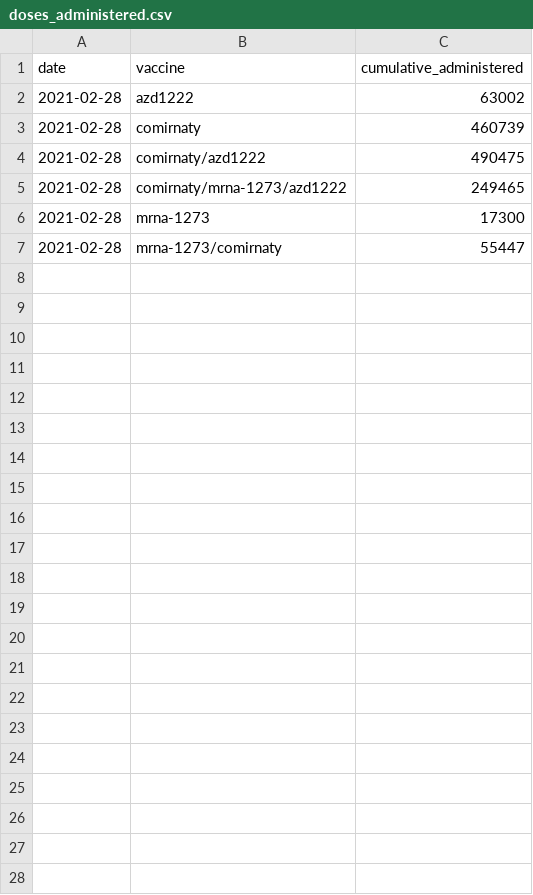
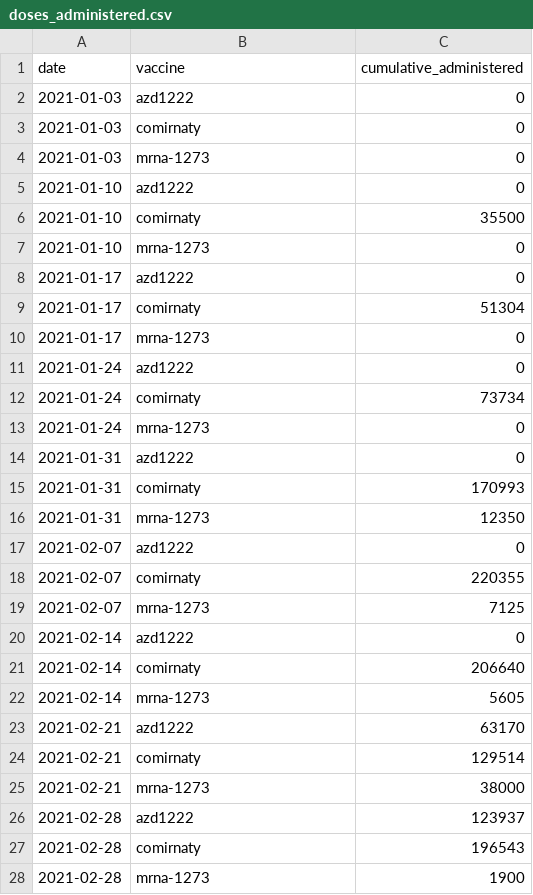
Before and after one commit to Sikerdebaard/global-vaccine-model, a CSV file: data/locations/netherlands/doses_administered.csv, drawn as a sheet.

Commit message:
Added new dashboard/RIVM data NL

```diff
--- a/data/locations/netherlands/doses_administered.csv
+++ b/data/locations/netherlands/doses_administered.csv
@@ -1,7 +1,28 @@
 date,vaccine,cumulative_administered
-2021-02-28,azd1222,63002
-2021-02-28,comirnaty,460739
-2021-02-28,comirnaty/azd1222,490475
-2021-02-28,comirnaty/mrna-1273/azd1222,249465
-2021-02-28,mrna-1273,17300
-2021-02-28,mrna-1273/comirnaty,55447
+2021-01-03,azd1222,0
+2021-01-03,comirnaty,0
+2021-01-03,mrna-1273,0
+2021-01-10,azd1222,0
+2021-01-10,comirnaty,35500
+2021-01-10,mrna-1273,0
+2021-01-17,azd1222,0
+2021-01-17,comirnaty,51304
+2021-01-17,mrna-1273,0
+2021-01-24,azd1222,0
+2021-01-24,comirnaty,73734
+2021-01-24,mrna-1273,0
+2021-01-31,azd1222,0
+2021-01-31,comirnaty,170993
+2021-01-31,mrna-1273,12350
+2021-02-07,azd1222,0
+2021-02-07,comirnaty,220355
+2021-02-07,mrna-1273,7125
+2021-02-14,azd1222,0
+2021-02-14,comirnaty,206640
+2021-02-14,mrna-1273,5605
+2021-02-21,azd1222,63170
+2021-02-21,comirnaty,129514
+2021-02-21,mrna-1273,38000
+2021-02-28,azd1222,123937
+2021-02-28,comirnaty,196543
+2021-02-28,mrna-1273,1900
```
Also changed, not shown: data/locations/netherlands/vaccine_regimen.csv.
